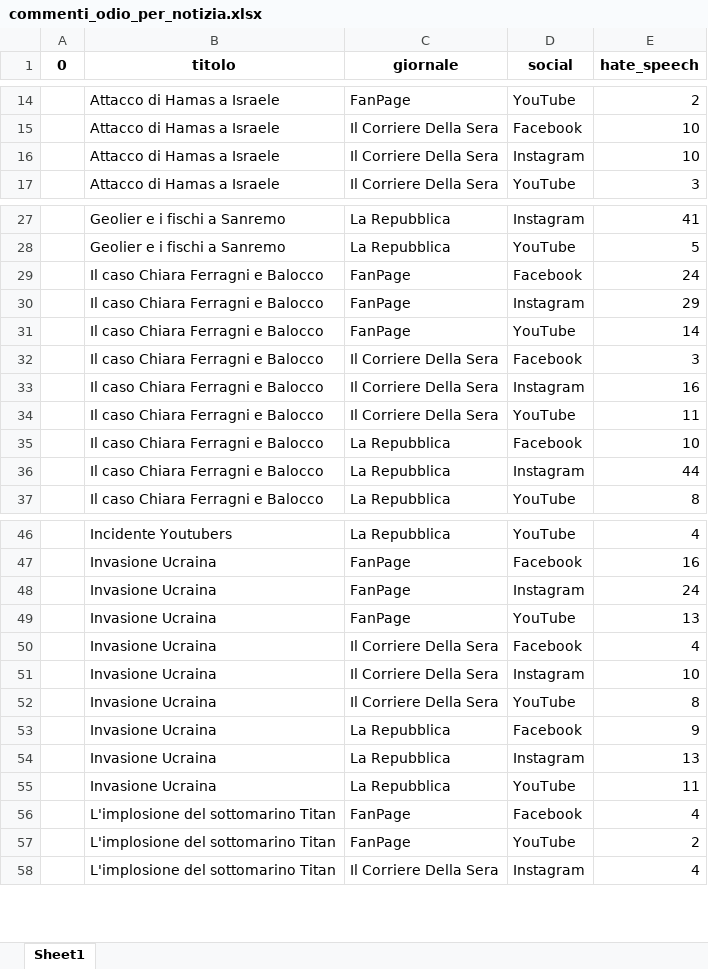
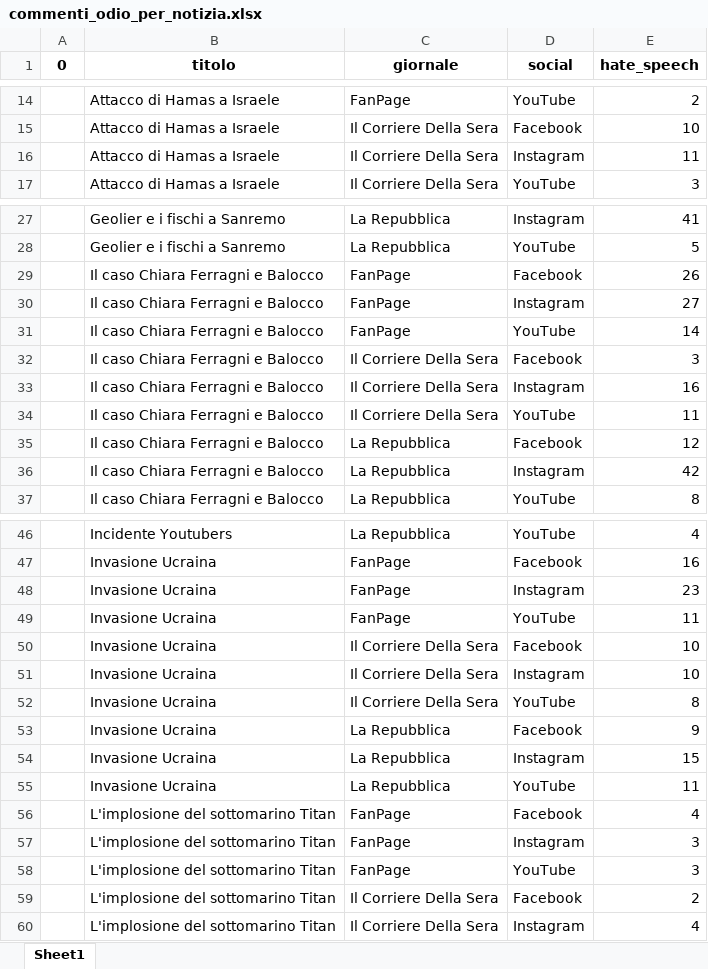
Before and after one commit to UniRoby/RetiGeografiche, an Excel workbook: File_Excel/commenti_odio_per_notizia.xlsx, sheet Sheet1, drawn as a sheet; only a part is shown, gaps mark what is left out; values as stored, in another font and other column widths than the file's, no borders; addresses are those after the commit; the diff covers the shown part only; the diff names each change by its address in the sheet, - before the commit and + after, or states it on an @@ line.

```diff
--- a/File_Excel/commenti_odio_per_notizia.xlsx (sheet Sheet1)
+++ b/File_Excel/commenti_odio_per_notizia.xlsx (sheet Sheet1)
-E16 (hate_speech): 10
+E16 (hate_speech): 11
-E29 (hate_speech): 24
+E29 (hate_speech): 26
-E30 (hate_speech): 29
+E30 (hate_speech): 27
-E35 (hate_speech): 10
+E35 (hate_speech): 12
-E36 (hate_speech): 44
+E36 (hate_speech): 42
-E48 (hate_speech): 24
+E48 (hate_speech): 23
-E49 (hate_speech): 13
+E49 (hate_speech): 11
-E50 (hate_speech): 4
+E50 (hate_speech): 10
-E54 (hate_speech): 13
+E54 (hate_speech): 15
+row 57:  | L'implosione del sottomarino Titan | FanPage | Instagram | 3
-E58 (hate_speech): 2
+E58 (hate_speech): 3
+row 59:  | L'implosione del sottomarino Titan | Il Corriere Della Sera | Facebook | 2
```
Also changed, not shown: 3 added rows and 23 edited cells elsewhere in this sheet, File_Excel/commenti_odio_per_notizia_cronaca_nera.xlsx, File_Excel/commenti_per_notizia.xlsx, 55 other files.
